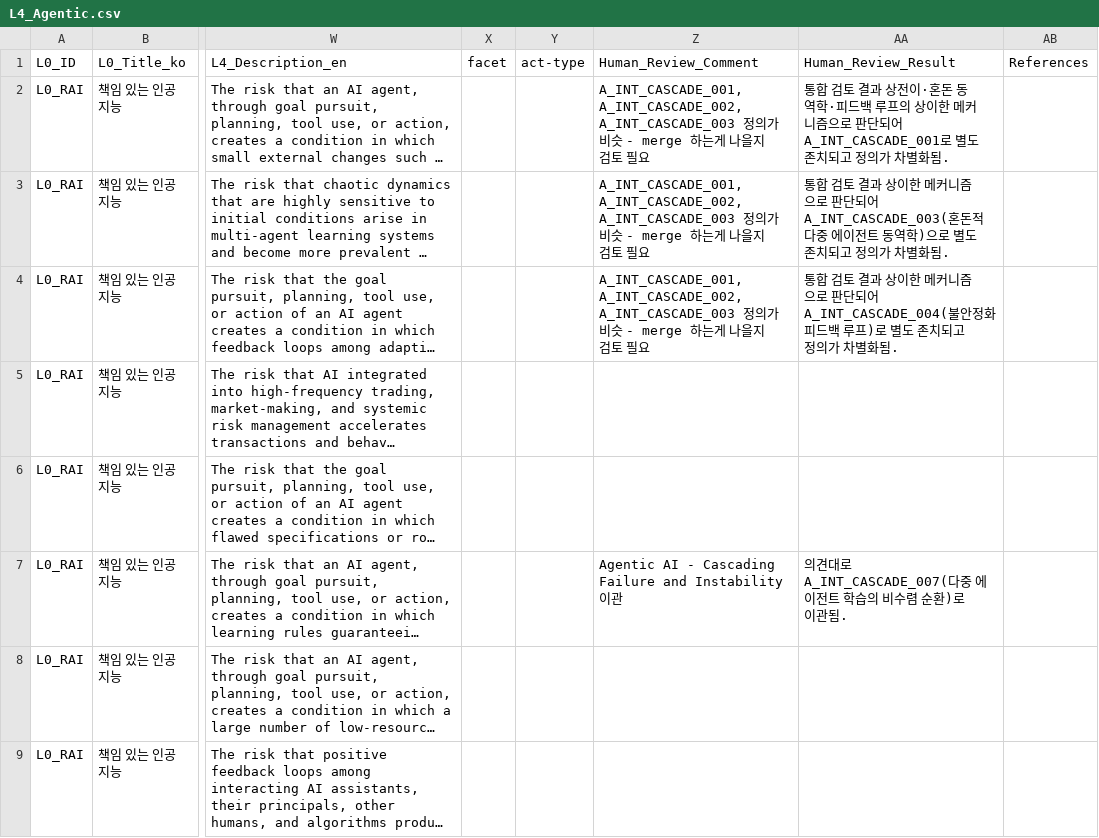
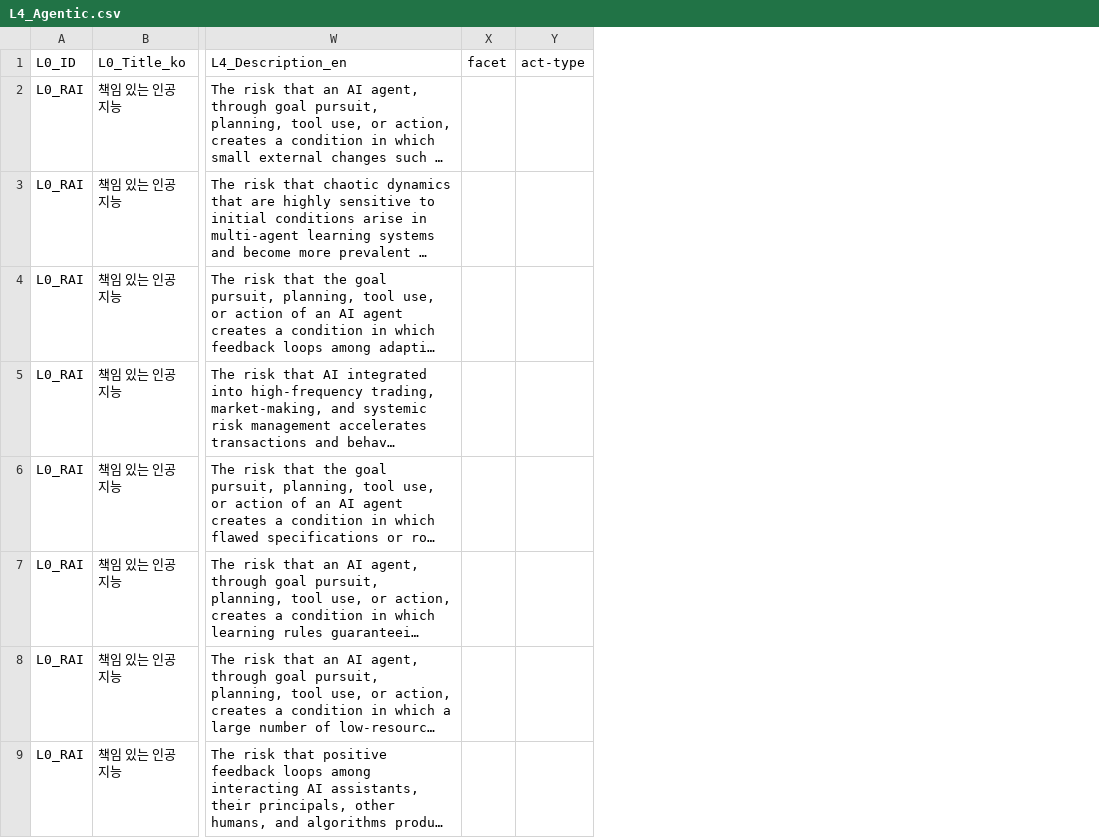
Before and after one commit to deep1003/RAI-Risk-Taxonomy-2.0, a CSV file: releases/RAI-Risk-Taxonomy-2.0-master/data/L4_Agentic.csv, drawn as a sheet; only a part is shown, gaps mark what is left out; long unchanged cells end in …; the diff names each change by its address in the sheet, - before the commit and + after, or states it on an @@ line.

```diff
--- a/releases/RAI-Risk-Taxonomy-2.0-master/data/L4_Agentic.csv
+++ b/releases/RAI-Risk-Taxonomy-2.0-master/data/L4_Agentic.csv
-column Z (Human_Review_Comment), rows 2-7: A_INT_CASCADE_001, A_INT_CASCADE_002, A_INT_CASCADE_003 정의가 비슷 - merge 하는게 나을지 검토 필요 | A_INT_CASCADE_001, A_INT_CASCADE_002, A_INT_CASCADE_003 정의가 비슷 - merge 하는게 나을지 검토 필요 | A_INT_CASCADE_001, A_INT_CASCADE_002, A_INT_CASCADE_003 정의가 비슷 - merge 하는게 나을지 검토 필요 |  |  | Agentic AI - Cascading Failure and Instability 이관
-column AA (Human_Review_Result), rows 2-7: 통합 검토 결과 상전이·혼돈 동역학·피드백 루프의 상이한 메커니즘으로 판단되어 A_INT_CASCADE_001로 별도 존치되고 정의가 차별화됨. | 통합 검토 결과 상이한 메커니즘으로 판단되어 A_INT_CASCADE_003(혼돈적 다중 에이전트 동역학)으로 별도 존치되고 정의가 차별화됨. | 통합 검토 결과 상이한 메커니즘으로 판단되어 A_INT_CASCADE_004(불안정화 피드백 루프)로 별도 존치되고 정의가 차별화됨. |  |  | 의견대로 A_INT_CASCADE_007(다중 에이전트 학습의 비수렴 순환)로 이관됨.
-column AB (References), empty
```
Also changed, not shown: handover/RAI-Risk-Taxonomy-2.0-master_20260829/03_validation/Audit_Correction_Log.csv, releases/RAI-Risk-Taxonomy-2.0-master/validation/Audit_Correction_Log.csv, 3 other files.
